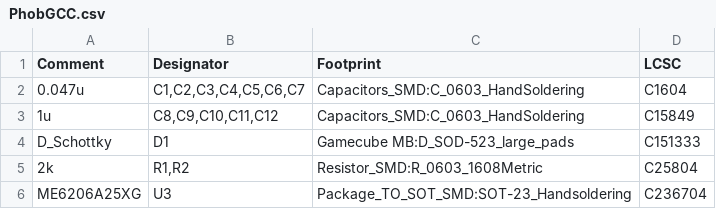
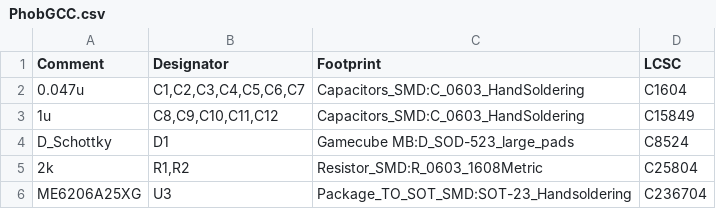
Before and after one commit to karchz/PhobGCC-SW, a CSV file: PCB/Motherboard/Motherboard JLCpcb/PhobGCC.csv (was PCB/JLCpcb/PhobGCC.csv), drawn as a sheet.

Commit message:
Changed PCB folder structure to sperate Motherboard from Cstick board, updated the diode part number for JLC to one that is in stock

```diff
--- a/PCB/JLCpcb/PhobGCC.csv
+++ b/PCB/Motherboard/Motherboard JLCpcb/PhobGCC.csv
@@ -3,3 +3,3 @@ Comment,Designator,Footprint,LCSC
 "1u","C8,C9,C10,C11,C12","Capacitors_SMD:C_0603_HandSoldering","C15849"
-"D_Schottky","D1","Gamecube MB:D_SOD-523_large_pads","C151333"
+"D_Schottky","D1","Gamecube MB:D_SOD-523_large_pads","C8524"
 "2k","R1,R2","Resistor_SMD:R_0603_1608Metric","C25804"
```
Also changed, not shown: 38 other files.
